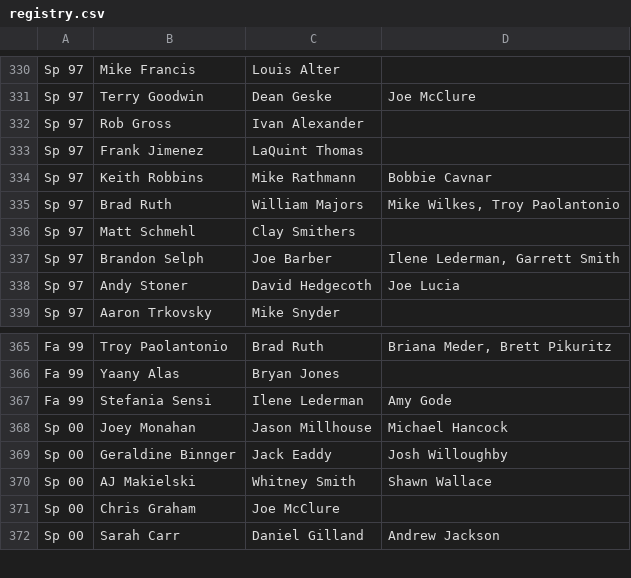
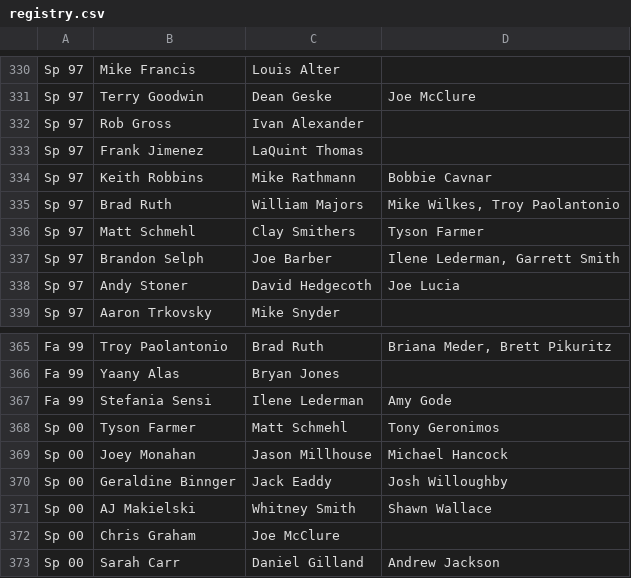
Before and after one commit to friedlettuce/Genealogy, a CSV file: registry.csv, drawn as a sheet; only a part is shown, gaps mark what is left out.

Commit message:
Added Tyson F Sp00

```diff
--- a/registry.csv
+++ b/registry.csv
@@ -335,3 +335,3 @@ Sp 97,Keith Robbins,Mike Rathmann,Bobbie Cavnar
 Sp 97,Brad Ruth,William Majors,"Mike Wilkes, Troy Paolantonio"
-Sp 97,Matt Schmehl,Clay Smithers,
+Sp 97,Matt Schmehl,Clay Smithers,Tyson Farmer
 Sp 97,Brandon Selph,Joe Barber,"Ilene Lederman, Garrett Smith"
@@ -367,2 +367,3 @@ Fa 99,Yaany Alas,Bryan Jones,
 Fa 99,Stefania Sensi,Ilene Lederman,Amy Gode
+Sp 00,Tyson Farmer,Matt Schmehl,Tony Geronimos
 Sp 00,Joey Monahan,Jason Millhouse,Michael Hancock
```
